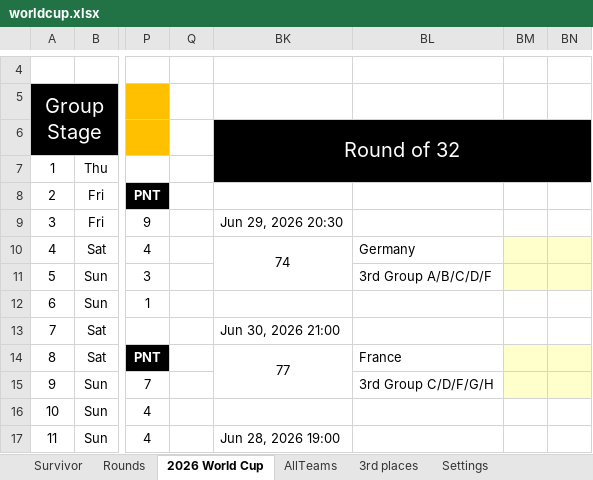
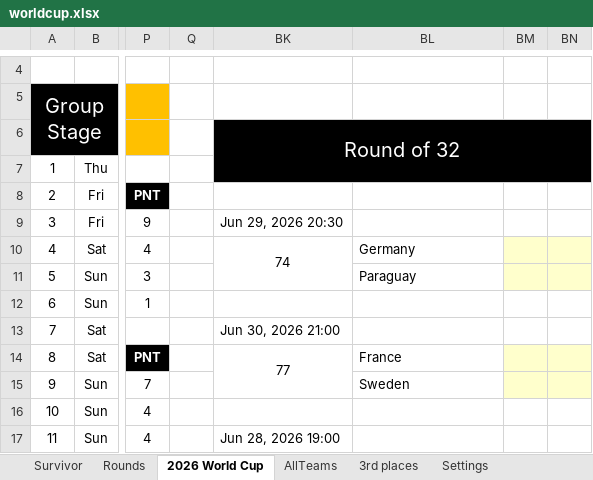
Before and after one commit to rylanp/rylanp.github.io, an Excel workbook: public/worldcup.xlsx, sheet 2026 World Cup, drawn as a sheet; only a part is shown, gaps mark what is left out; values as stored, in another font and other column widths than the file's, no borders; charts and pictures and conditional formats not drawn; the diff covers the shown part only; the diff names each change by its address in the sheet, - before the commit and + after, or states it on an @@ line.

```diff
--- a/public/worldcup.xlsx (sheet 2026 World Cup)
+++ b/public/worldcup.xlsx (sheet 2026 World Cup)
-BL11: 3rd Group A/B/C/D/F
+BL11: Paraguay
-BL15: 3rd Group C/D/F/G/H
+BL15: Sweden
```
Also changed, not shown: 5 added rows, 5 removed rows, 119 edited cells, cell formats and merged cells elsewhere in this sheet, sheet Rounds, sheet Survivor, sheet 3rd places, formulas that keep their value, hidden cells, docs/worldcup.xlsx, 3 other files.
